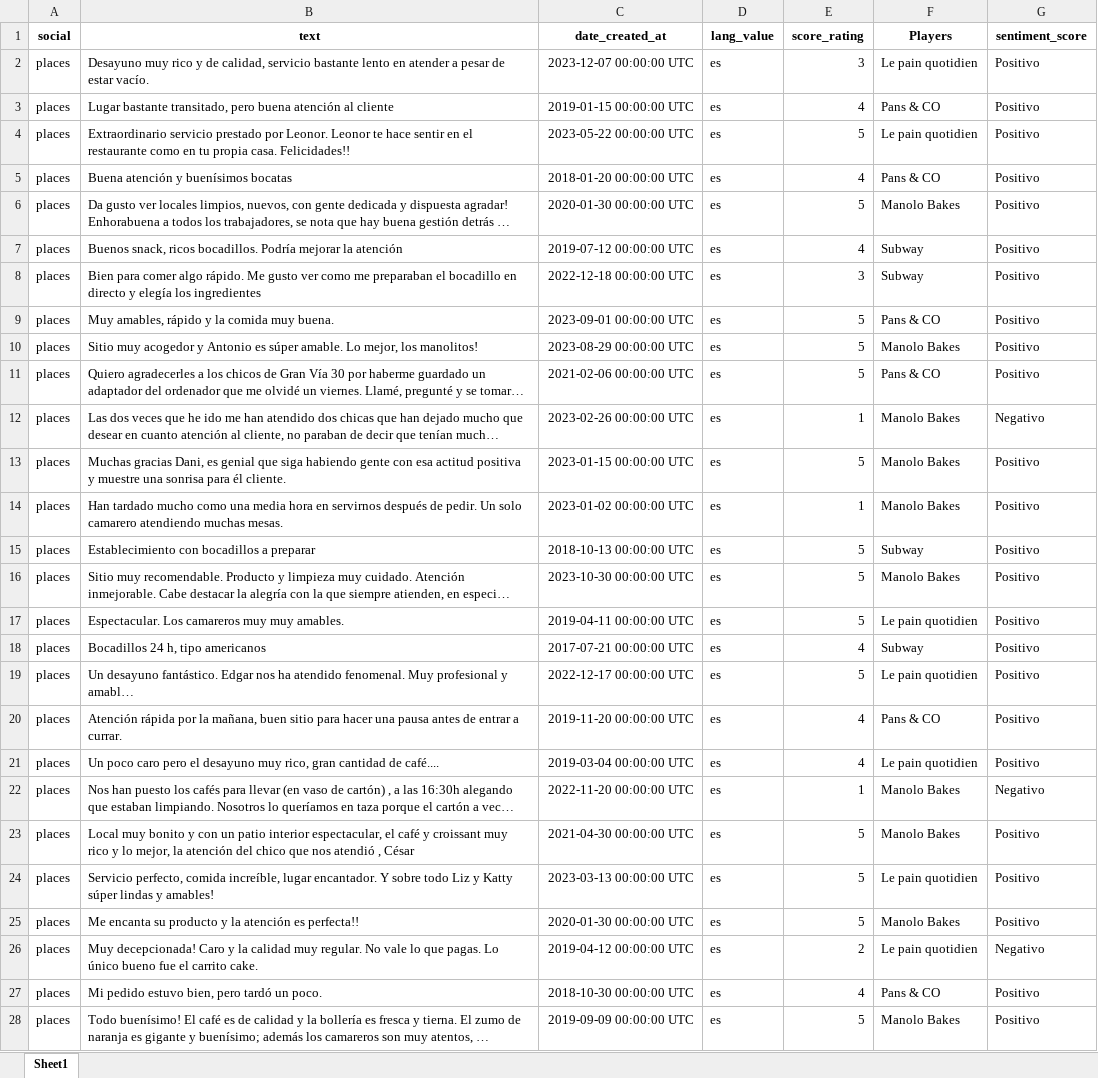
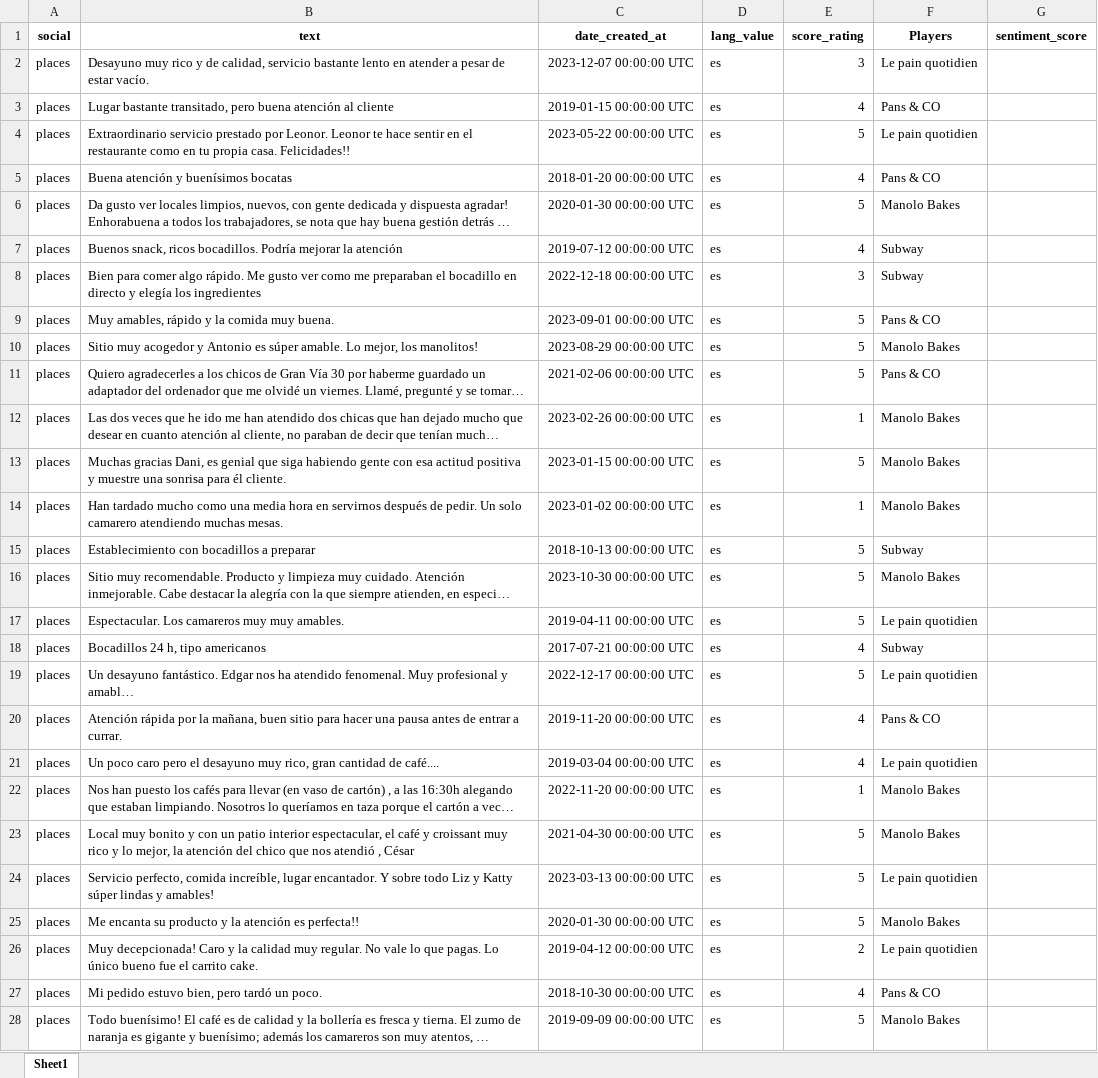
Before and after one commit to MirkoLorenzoLaRocca/AnalyzerNBAstats, an Excel workbook: dataframe_finale.xlsx, sheet Sheet1, drawn as a sheet; only a part is shown; long unchanged cells end in …; values as stored, in another font and other column widths than the file's, no borders; charts and pictures not drawn; the diff covers the shown part only; the diff names each change by its address in the sheet, - before the commit and + after, or states it on an @@ line.

```diff
--- a/dataframe_finale.xlsx (sheet Sheet1)
+++ b/dataframe_finale.xlsx (sheet Sheet1)
-G2:G11 (sentiment_score): Positivo
+G2:G11 (sentiment_score): (empty)
-G12 (sentiment_score): Negativo
+G12 (sentiment_score): (empty)
-G13:G21 (sentiment_score): Positivo
+G13:G21 (sentiment_score): (empty)
-G22 (sentiment_score): Negativo
+G22 (sentiment_score): (empty)
-G23:G25 (sentiment_score): Positivo
+G23:G25 (sentiment_score): (empty)
-G26 (sentiment_score): Negativo
+G26 (sentiment_score): (empty)
-G27:G28 (sentiment_score): Positivo
+G27:G28 (sentiment_score): (empty)
```
Also changed, not shown: 32 removed rows and 1053 edited cells elsewhere in this sheet, charts or pictures, 2 other files.
